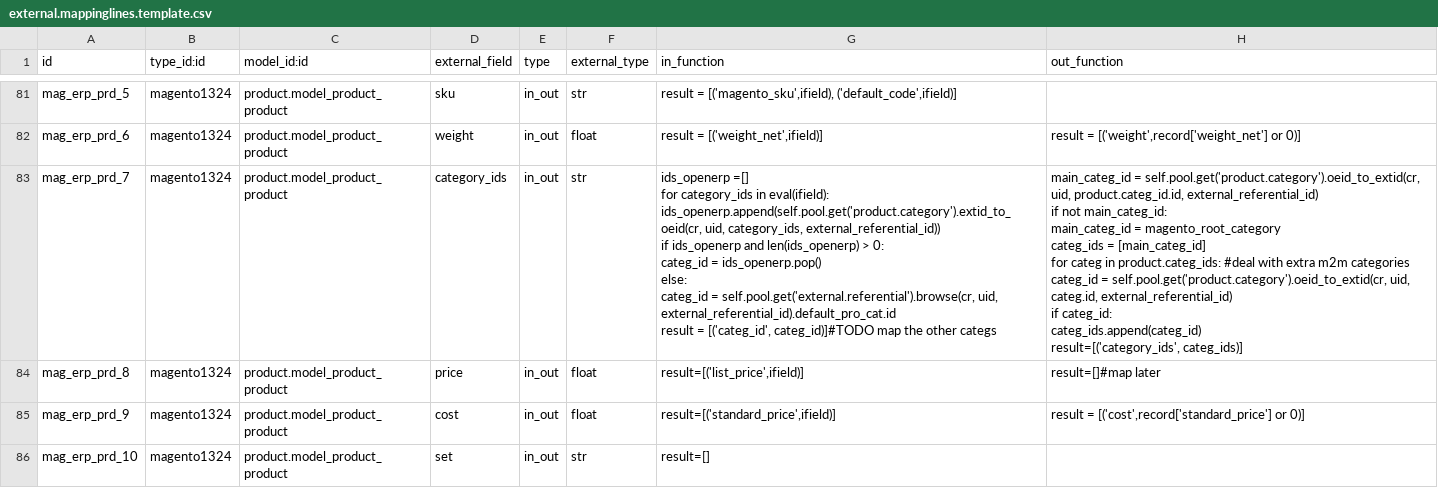
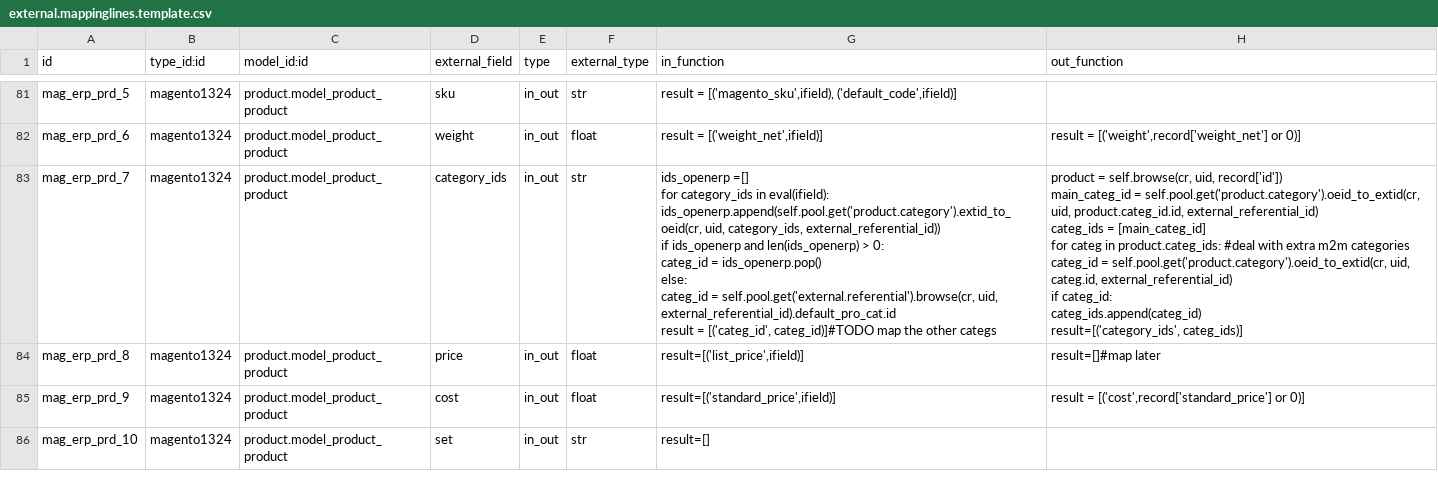
Before and after one commit to vnc-biz/openerp-magento, a CSV file: settings/external.mappinglines.template.csv, drawn as a sheet; only a part is shown, gaps mark what is left out; ↵ is a line break in a cell; the diff names each change by its address in the sheet, - before the commit and + after, or states it on an @@ line.

Commit message:
[FIX] fixed category export mapping template (regression after we started using the generic mapping for it)

```diff
--- a/settings/external.mappinglines.template.csv
+++ b/settings/external.mappinglines.template.csv
-H83 (out_function): main_categ_id = self.pool.get('product.category').oeid_to_extid(cr, uid, product.categ_id.id, external_referential_id) ↵ if not main_categ_id: ↵ main_categ_id = magento_root_category ↵ categ_ids =…
+H83 (out_function): product = self.browse(cr, uid, record['id']) ↵ main_categ_id = self.pool.get('product.category').oeid_to_extid(cr, uid, product.categ_id.id, external_referential_id) ↵ categ_ids =…
```
